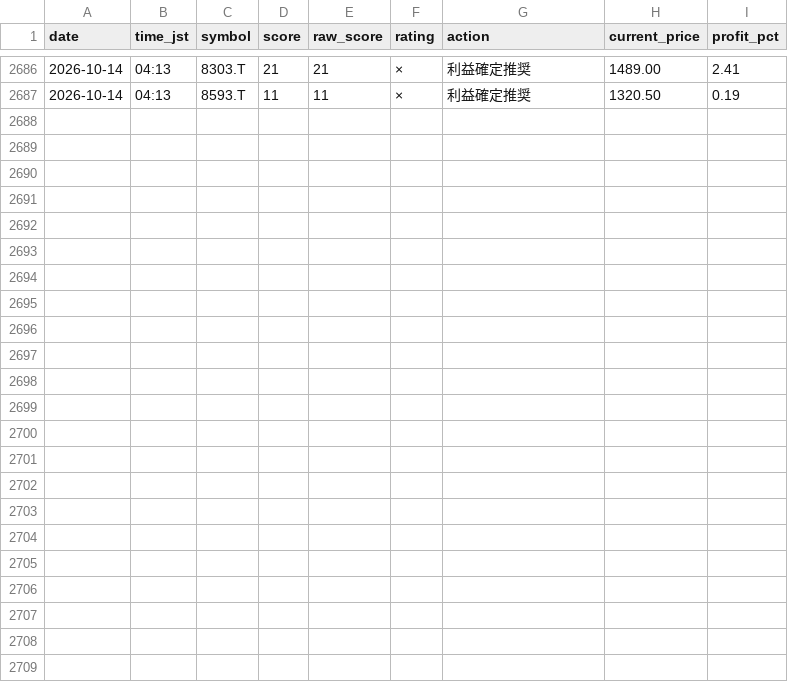
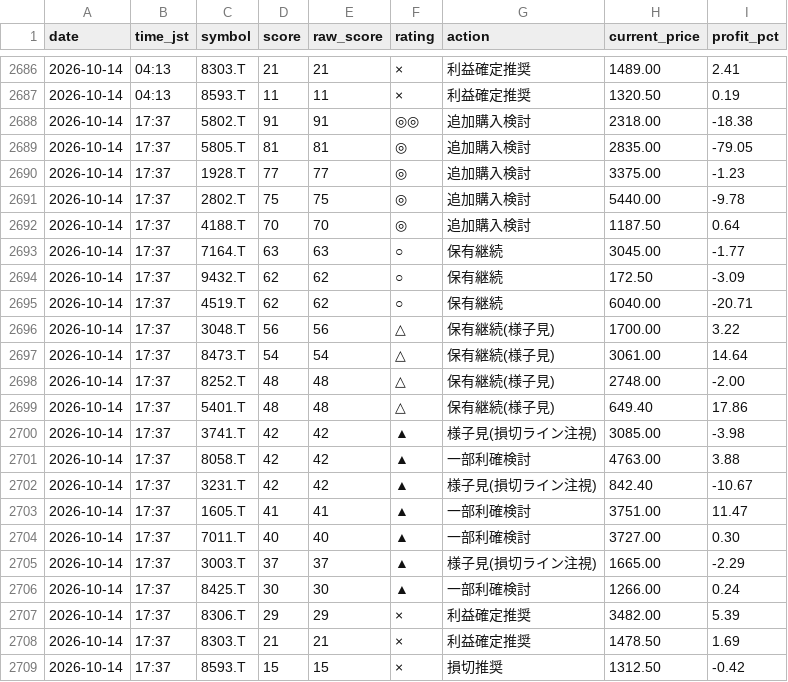
Before and after one commit to Maruko27o/stock-portfolio-analyzer, a CSV file: data/judgment_log.csv, drawn as a sheet; only a part is shown, gaps mark what is left out; the diff names each change by its address in the sheet, - before the commit and + after, or states it on an @@ line.

```diff
--- a/data/judgment_log.csv
+++ b/data/judgment_log.csv
+row 2688: 2026-10-14 | 17:37 | 5802.T | 91 | 91 | ◎◎ | 追加購入検討 | 2318.00 | -18.38
+row 2689: 2026-10-14 | 17:37 | 5805.T | 81 | 81 | ◎ | 追加購入検討 | 2835.00 | -79.05
+row 2690: 2026-10-14 | 17:37 | 1928.T | 77 | 77 | ◎ | 追加購入検討 | 3375.00 | -1.23
+row 2691: 2026-10-14 | 17:37 | 2802.T | 75 | 75 | ◎ | 追加購入検討 | 5440.00 | -9.78
+row 2692: 2026-10-14 | 17:37 | 4188.T | 70 | 70 | ◎ | 追加購入検討 | 1187.50 | 0.64
+row 2693: 2026-10-14 | 17:37 | 7164.T | 63 | 63 | ○ | 保有継続 | 3045.00 | -1.77
+row 2694: 2026-10-14 | 17:37 | 9432.T | 62 | 62 | ○ | 保有継続 | 172.50 | -3.09
+row 2695: 2026-10-14 | 17:37 | 4519.T | 62 | 62 | ○ | 保有継続 | 6040.00 | -20.71
+row 2696: 2026-10-14 | 17:37 | 3048.T | 56 | 56 | △ | 保有継続(様子見) | 1700.00 | 3.22
+row 2697: 2026-10-14 | 17:37 | 8473.T | 54 | 54 | △ | 保有継続(様子見) | 3061.00 | 14.64
+row 2698: 2026-10-14 | 17:37 | 8252.T | 48 | 48 | △ | 保有継続(様子見) | 2748.00 | -2.00
+row 2699: 2026-10-14 | 17:37 | 5401.T | 48 | 48 | △ | 保有継続(様子見) | 649.40 | 17.86
+row 2700: 2026-10-14 | 17:37 | 3741.T | 42 | 42 | ▲ | 様子見(損切ライン注視) | 3085.00 | -3.98
+row 2701: 2026-10-14 | 17:37 | 8058.T | 42 | 42 | ▲ | 一部利確検討 | 4763.00 | 3.88
+row 2702: 2026-10-14 | 17:37 | 3231.T | 42 | 42 | ▲ | 様子見(損切ライン注視) | 842.40 | -10.67
+row 2703: 2026-10-14 | 17:37 | 1605.T | 41 | 41 | ▲ | 一部利確検討 | 3751.00 | 11.47
+row 2704: 2026-10-14 | 17:37 | 7011.T | 40 | 40 | ▲ | 一部利確検討 | 3727.00 | 0.30
+row 2705: 2026-10-14 | 17:37 | 3003.T | 37 | 37 | ▲ | 様子見(損切ライン注視) | 1665.00 | -2.29
+row 2706: 2026-10-14 | 17:37 | 8425.T | 30 | 30 | ▲ | 一部利確検討 | 1266.00 | 0.24
+row 2707: 2026-10-14 | 17:37 | 8306.T | 29 | 29 | × | 利益確定推奨 | 3482.00 | 5.39
+row 2708: 2026-10-14 | 17:37 | 8303.T | 21 | 21 | × | 利益確定推奨 | 1478.50 | 1.69
+row 2709: 2026-10-14 | 17:37 | 8593.T | 15 | 15 | × | 損切推奨 | 1312.50 | -0.42
```
Also changed, not shown: data/subscore_log.csv.
